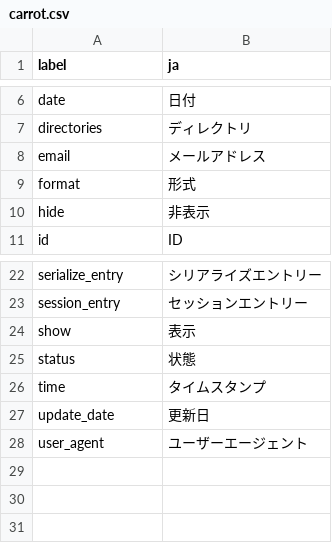
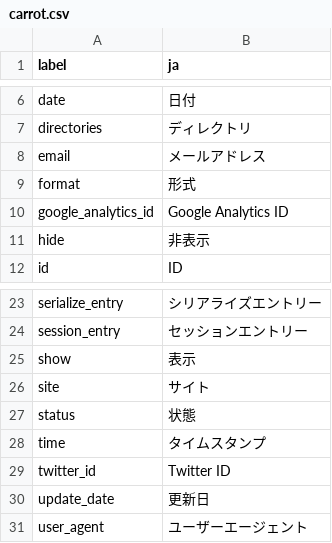
Before and after one commit to pooza/carrot, a CSV file: webapp/dictionaries/carrot.csv, drawn as a sheet; only a part is shown, gaps mark what is left out; the diff names each change by its address in the sheet, - before the commit and + after, or states it on an @@ line.

```diff
--- a/webapp/dictionaries/carrot.csv
+++ b/webapp/dictionaries/carrot.csv
+row 10: google_analytics_id | Google Analytics ID
+row 26: site | サイト
+row 29: twitter_id | Twitter ID
```
Also changed, not shown: 2 other files.
